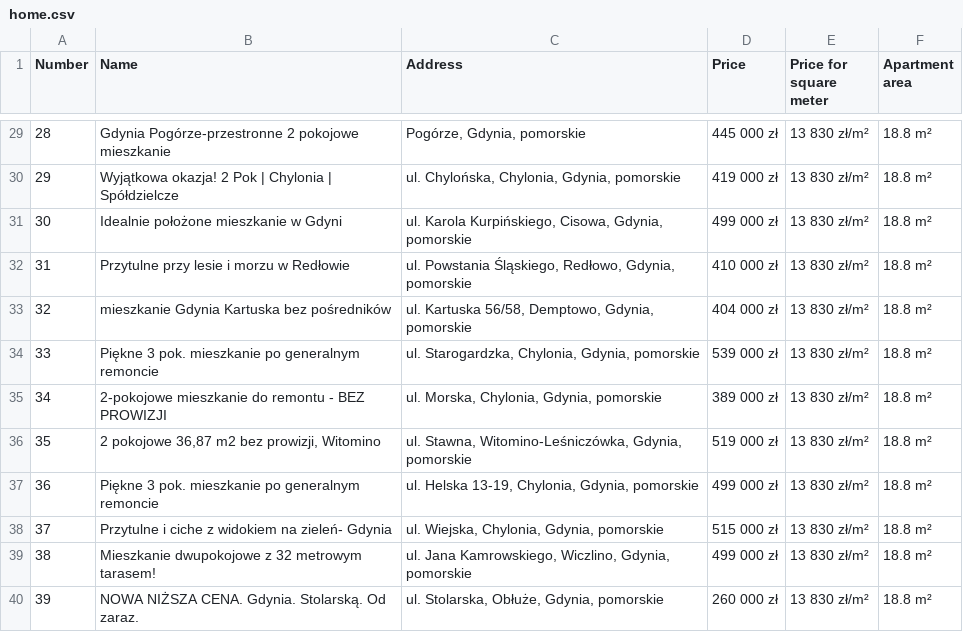
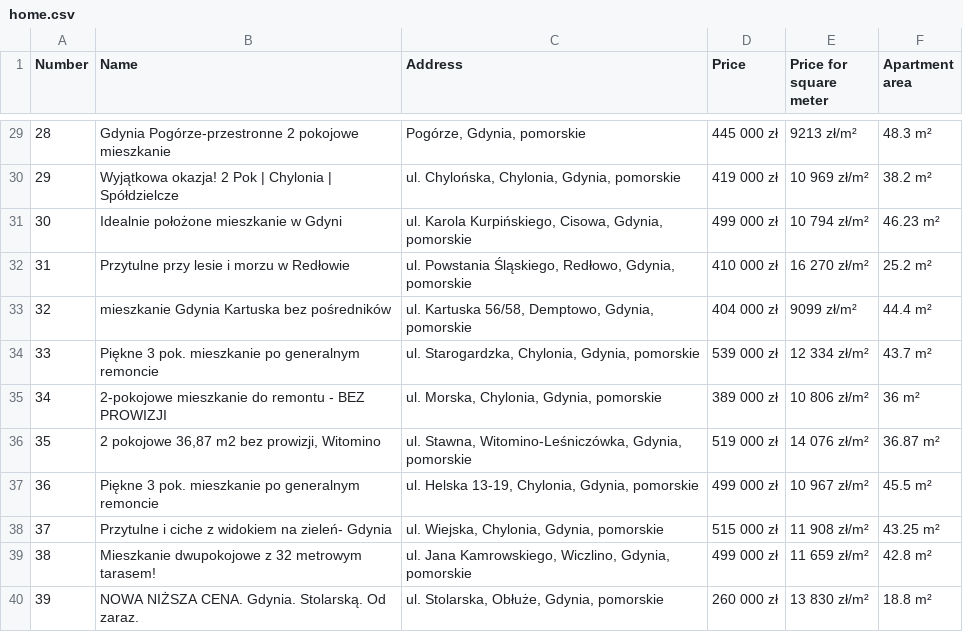
Before and after one commit to Pikei/integracja-systemow-informatycznych, a CSV file: Lab2/home.csv, drawn as a sheet; only a part is shown, gaps mark what is left out; the diff covers the shown part only.

```diff
--- a/Lab2/home.csv
+++ b/Lab2/home.csv
@@ -29,12 +29,12 @@ Number,Name,Address,Price,Price for square meter,Apartment area
-28,Gdynia Pogórze-przestronne 2 pokojowe mieszkanie,"Pogórze, Gdynia, pomorskie",445 000 zł,13 830 zł/m²,18.8 m²
-29,Wyjątkowa okazja! 2 Pok | Chylonia | Spółdzielcze,"ul. Chylońska, Chylonia, Gdynia, pomorskie",419 000 zł,13 830 zł/m²,18.8 m²
-30,Idealnie położone mieszkanie w Gdyni,"ul. Karola Kurpińskiego, Cisowa, Gdynia, pomorskie",499 000 zł,13 830 zł/m²,18.8 m²
-31,Przytulne przy lesie i morzu w Redłowie,"ul. Powstania Śląskiego, Redłowo, Gdynia, pomorskie",410 000 zł,13 830 zł/m²,18.8 m²
-32,mieszkanie Gdynia Kartuska bez pośredników,"ul. Kartuska 56/58, Demptowo, Gdynia, pomorskie",404 000 zł,13 830 zł/m²,18.8 m²
-33,Piękne 3 pok. mieszkanie po generalnym remoncie,"ul. Starogardzka, Chylonia, Gdynia, pomorskie",539 000 zł,13 830 zł/m²,18.8 m²
-34,2-pokojowe mieszkanie do remontu - BEZ PROWIZJI,"ul. Morska, Chylonia, Gdynia, pomorskie",389 000 zł,13 830 zł/m²,18.8 m²
-35,"2 pokojowe 36,87 m2 bez prowizji, Witomino","ul. Stawna, Witomino-Leśniczówka, Gdynia, pomorskie",519 000 zł,13 830 zł/m²,18.8 m²
-36,Piękne 3 pok. mieszkanie po generalnym remoncie,"ul. Helska 13-19, Chylonia, Gdynia, pomorskie",499 000 zł,13 830 zł/m²,18.8 m²
-37,Przytulne i ciche z widokiem na zieleń- Gdynia,"ul. Wiejska, Chylonia, Gdynia, pomorskie",515 000 zł,13 830 zł/m²,18.8 m²
-38,Mieszkanie dwupokojowe z 32 metrowym tarasem!,"ul. Jana Kamrowskiego, Wiczlino, Gdynia, pomorskie",499 000 zł,13 830 zł/m²,18.8 m²
+28,Gdynia Pogórze-przestronne 2 pokojowe mieszkanie,"Pogórze, Gdynia, pomorskie",445 000 zł,9213 zł/m²,48.3 m²
+29,Wyjątkowa okazja! 2 Pok | Chylonia | Spółdzielcze,"ul. Chylońska, Chylonia, Gdynia, pomorskie",419 000 zł,10 969 zł/m²,38.2 m²
+30,Idealnie położone mieszkanie w Gdyni,"ul. Karola Kurpińskiego, Cisowa, Gdynia, pomorskie",499 000 zł,10 794 zł/m²,46.23 m²
+31,Przytulne przy lesie i morzu w Redłowie,"ul. Powstania Śląskiego, Redłowo, Gdynia, pomorskie",410 000 zł,16 270 zł/m²,25.2 m²
+32,mieszkanie Gdynia Kartuska bez pośredników,"ul. Kartuska 56/58, Demptowo, Gdynia, pomorskie",404 000 zł,9099 zł/m²,44.4 m²
+33,Piękne 3 pok. mieszkanie po generalnym remoncie,"ul. Starogardzka, Chylonia, Gdynia, pomorskie",539 000 zł,12 334 zł/m²,43.7 m²
+34,2-pokojowe mieszkanie do remontu - BEZ PROWIZJI,"ul. Morska, Chylonia, Gdynia, pomorskie",389 000 zł,10 806 zł/m²,36 m²
+35,"2 pokojowe 36,87 m2 bez prowizji, Witomino","ul. Stawna, Witomino-Leśniczówka, Gdynia, pomorskie",519 000 zł,14 076 zł/m²,36.87 m²
+36,Piękne 3 pok. mieszkanie po generalnym remoncie,"ul. Helska 13-19, Chylonia, Gdynia, pomorskie",499 000 zł,10 967 zł/m²,45.5 m²
+37,Przytulne i ciche z widokiem na zieleń- Gdynia,"ul. Wiejska, Chylonia, Gdynia, pomorskie",515 000 zł,11 908 zł/m²,43.25 m²
+38,Mieszkanie dwupokojowe z 32 metrowym tarasem!,"ul. Jana Kamrowskiego, Wiczlino, Gdynia, pomorskie",499 000 zł,11 659 zł/m²,42.8 m²
 39,NOWA NIŻSZA CENA. Gdynia. Stolarską. Od zaraz.,"ul. Stolarska, Obłuże, Gdynia, pomorskie",260 000 zł,13 830 zł/m²,18.8 m²
```
Also changed, not shown: 63 edited cells elsewhere in this file, 2 other files.
